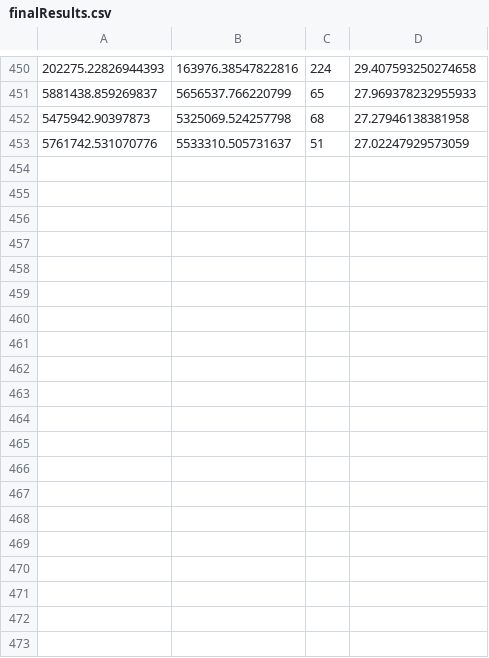
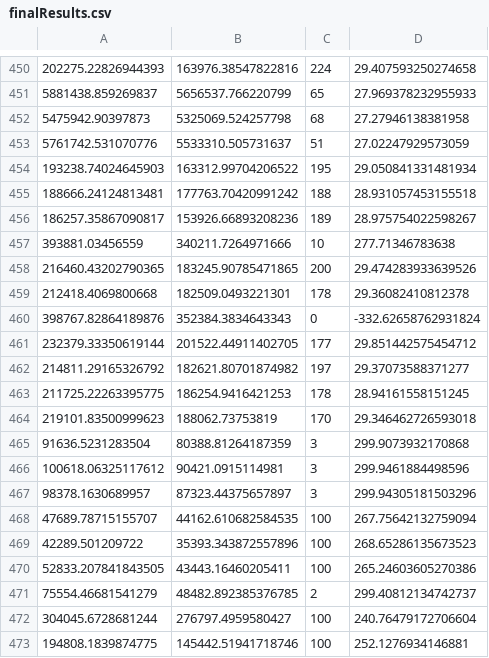
Before and after one commit to AndruOn/GeneticAlgorithm_TravellingSalesman, a CSV file: Project/finalResults.csv, drawn as a sheet; only a part is shown, gaps mark what is left out; the diff covers the shown part only; the diff names each change by its address in the sheet, - before the commit and + after, or states it on an @@ line.

```diff
--- a/Project/finalResults.csv
+++ b/Project/finalResults.csv
+row 454: 193238.74024645903 | 163312.99704206522 | 195 | 29.050841331481934
+row 455: 188666.24124813481 | 177763.70420991242 | 188 | 28.931057453155518
+row 456: 186257.35867090817 | 153926.66893208236 | 189 | 28.975754022598267
+row 457: 393881.03456559 | 340211.7264971666 | 10 | 277.71346783638
+row 458: 216460.43202790365 | 183245.90785471865 | 200 | 29.474283933639526
+row 459: 212418.4069800668 | 182509.0493221301 | 178 | 29.36082410812378
+row 460: 398767.82864189876 | 352384.3834643343 | 0 | -332.62658762931824
+row 461: 232379.33350619144 | 201522.44911402705 | 177 | 29.851442575454712
+row 462: 214811.29165326792 | 182621.80701874982 | 197 | 29.37073588371277
+row 463: 211725.22263395775 | 186254.9416421253 | 178 | 28.94161558151245
+row 464: 219101.83500999623 | 188062.73753819 | 170 | 29.346462726593018
+row 465: 91636.5231283504 | 80388.81264187359 | 3 | 299.9073932170868
+row 466: 100618.06325117612 | 90421.0915114981 | 3 | 299.9461884498596
+row 467: 98378.1630689957 | 87323.44375657897 | 3 | 299.94305181503296
+row 468: 47689.78715155707 | 44162.610682584535 | 100 | 267.75642132759094
+row 469: 42289.501209722 | 35393.343872557896 | 100 | 268.65286135673523
+row 470: 52833.207841843505 | 43443.16460205411 | 100 | 265.24603605270386
+row 471: 75554.46681541279 | 48482.892385376785 | 2 | 299.40812134742737
+row 472: 304045.6728681244 | 276797.4959580427 | 100 | 240.76479172706604
+row 473: 194808.1839874775 | 145442.51941718746 | 100 | 252.1276934146881
```
Also changed, not shown: 29 added rows elsewhere in this file, 14 other files.
